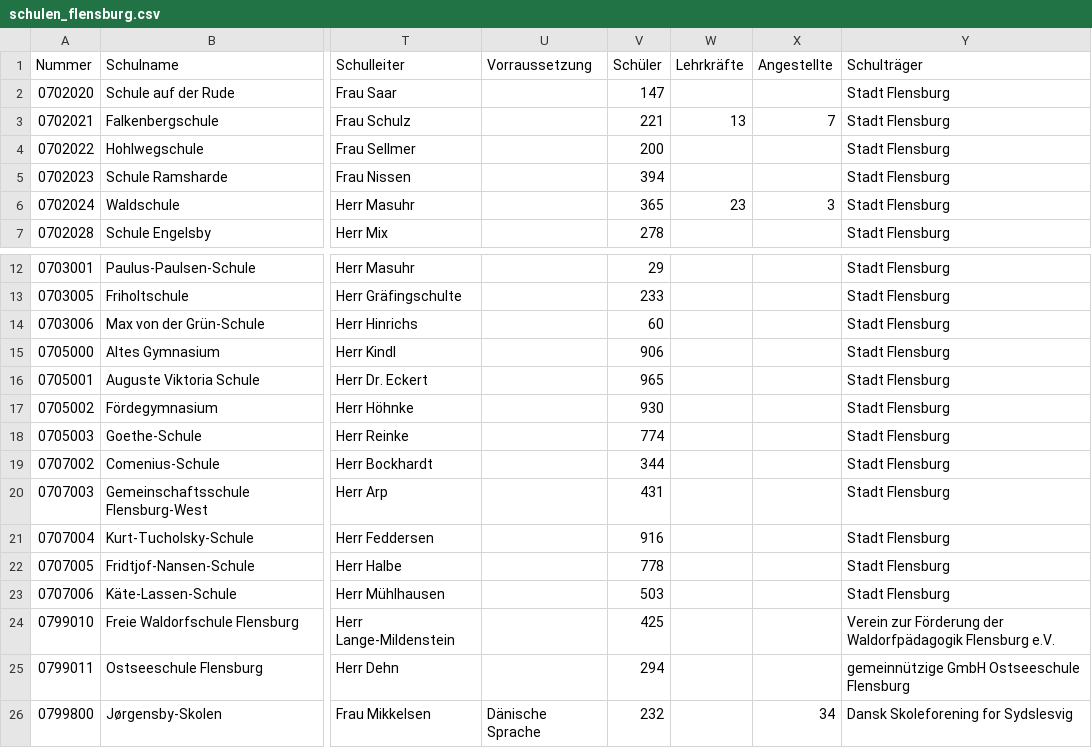
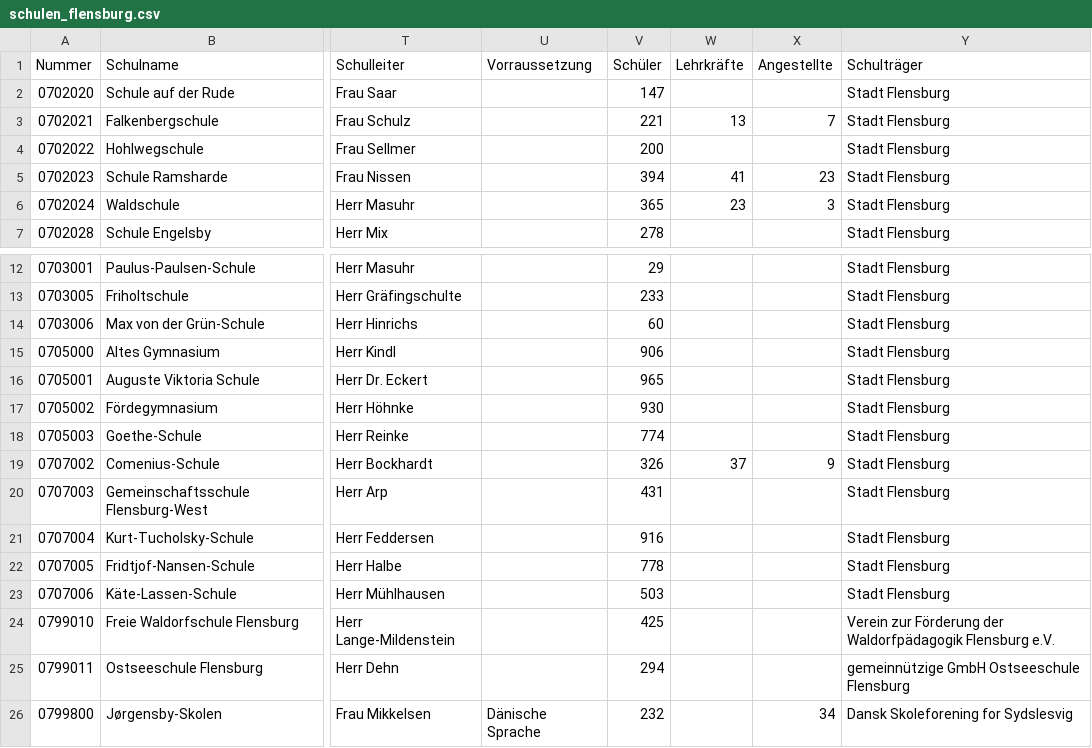
Before and after one commit to oklabflensburg/open-school-map, a CSV file: data/schulen_flensburg.csv, drawn as a sheet; only a part is shown, gaps mark what is left out; the diff names each change by its address in the sheet, - before the commit and + after, or states it on an @@ line.

Commit message:
updated dataset from ramsharde and comenius schule

```diff
--- a/data/schulen_flensburg.csv
+++ b/data/schulen_flensburg.csv
-W5 (Lehrkräfte): (empty)
+W5 (Lehrkräfte): 41
-X5 (Angestellte): (empty)
+X5 (Angestellte): 23
-V19 (Schüler): 344
+V19 (Schüler): 326
-W19 (Lehrkräfte): (empty)
+W19 (Lehrkräfte): 37
-X19 (Angestellte): (empty)
+X19 (Angestellte): 9
```
Also changed, not shown: 2 other files.
